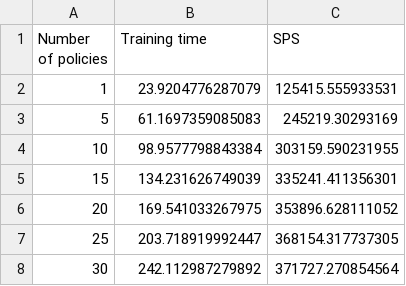
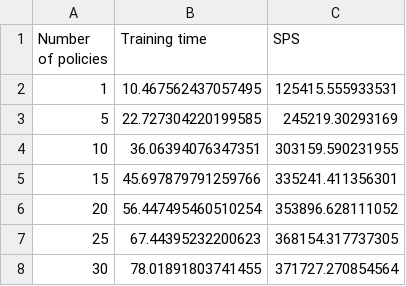
Before and after one commit to ffelten/CrazyRL, a CSV file: results/mo/training_time_surround_3.csv, drawn as a sheet.

```diff
--- a/results/mo/training_time_surround_3.csv
+++ b/results/mo/training_time_surround_3.csv
@@ -1,8 +1,8 @@
 Number of policies,Training time,SPS
-1,23.9204776287079,125415.555933531
-5,61.1697359085083,245219.30293169
-10,98.9577798843384,303159.590231955
-15,134.231626749039,335241.411356301
-20,169.541033267975,353896.628111052
-25,203.718919992447,368154.317737305
-30,242.112987279892,371727.270854564
+1,10.467562437057495,125415.555933531
+5,22.727304220199585,245219.30293169
+10,36.06394076347351,303159.590231955
+15,45.697879791259766,335241.411356301
+20,56.447495460510254,353896.628111052
+25,67.44395232200623,368154.317737305
+30,78.01891803741455,371727.270854564
```
Also changed, not shown: results/mo/training_time_surround_1.csv, results/mo/training_time_surround_5.csv, 7 other files.
